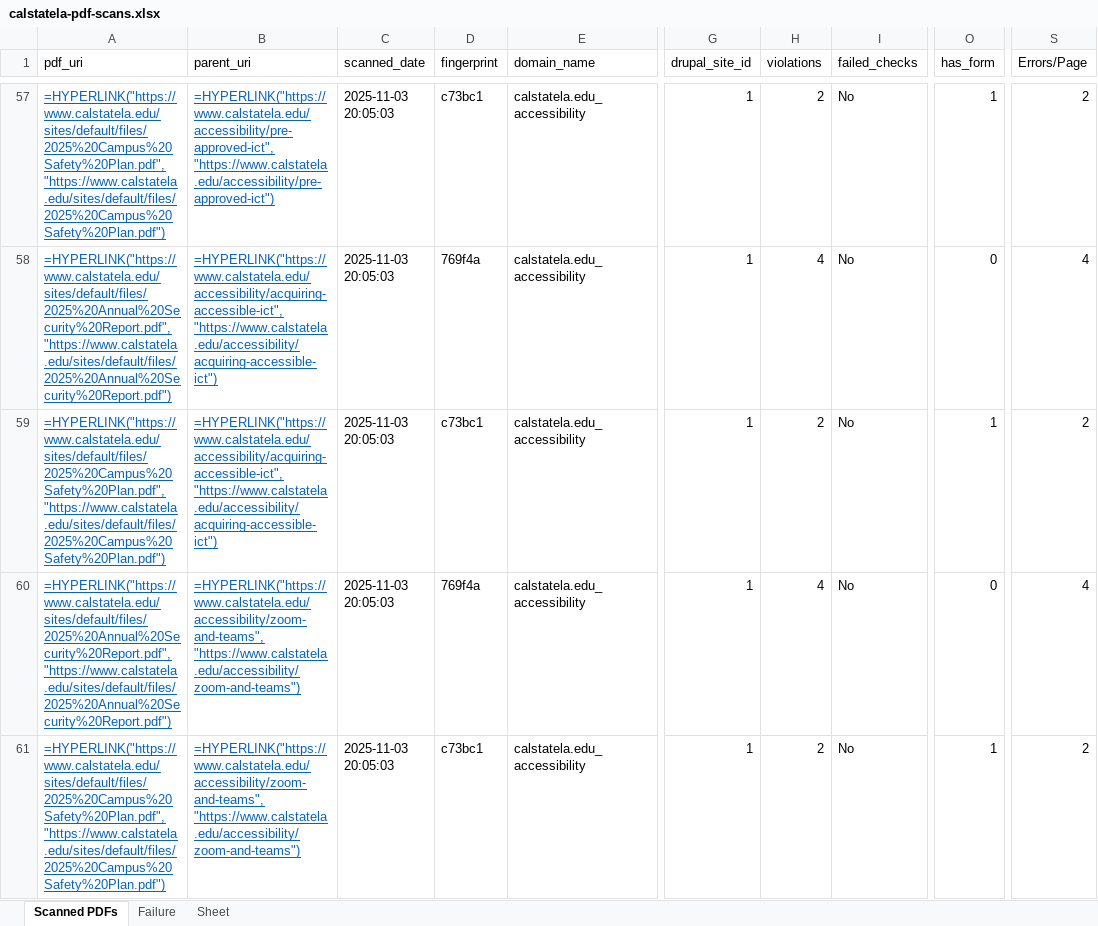
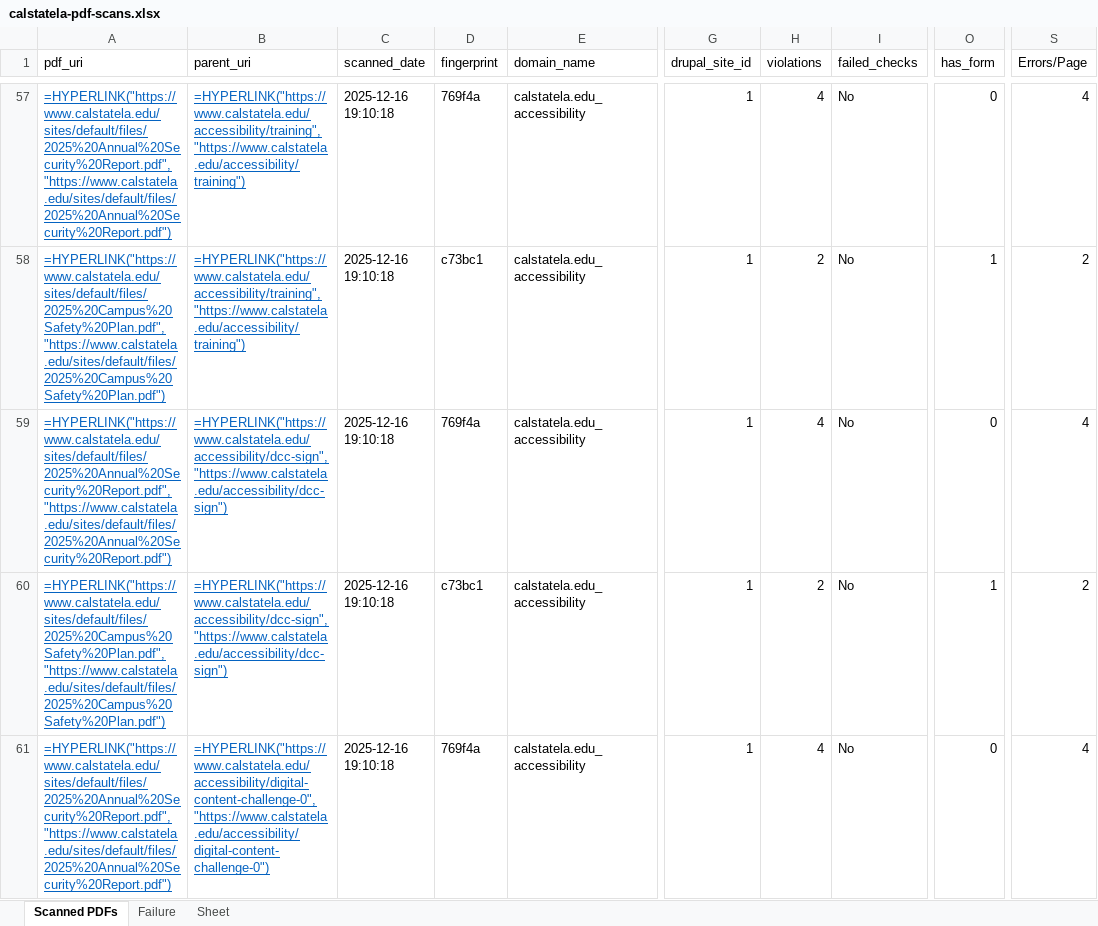
Before and after one commit to pavanchauhan1604/CSULA-homegrownPAC, an Excel workbook: output/scans/calstatela-edu_accessibility/calstatela-pdf-scans.xlsx, sheet Scanned PDFs, drawn as a sheet; only a part is shown, gaps mark what is left out; values as stored, in another font and other column widths than the file's, no borders; formulas without a stored value are shown as written; table styles not drawn; the diff covers the shown part only; the diff names each change by its address in the sheet, - before the commit and + after, or states it on an @@ line.

```diff
--- a/output/scans/calstatela-edu_accessibility/calstatela-pdf-scans.xlsx (sheet Scanned PDFs)
+++ b/output/scans/calstatela-edu_accessibility/calstatela-pdf-scans.xlsx (sheet Scanned PDFs)
-A57 (pdf_uri): =HYPERLINK("https://www.calstatela.edu/sites/default/files/2025%20Campus%20Safety%20Plan.pdf", "https://www.calstatela.edu/sites/default/files/2025%20Campus%20Safety%20Plan.pdf")
+A57 (pdf_uri): =HYPERLINK("https://www.calstatela.edu/sites/default/files/2025%20Annual%20Security%20Report.pdf", "https://www.calstatela.edu/sites/default/files/2025%20Annual%20Security%20Report.pdf")
-B57 (parent_uri): =HYPERLINK("https://www.calstatela.edu/accessibility/pre-approved-ict", "https://www.calstatela.edu/accessibility/pre-approved-ict")
+B57 (parent_uri): =HYPERLINK("https://www.calstatela.edu/accessibility/training", "https://www.calstatela.edu/accessibility/training")
-C57:C61 (scanned_date): 2025-11-03 20:05:03
+C57:C61 (scanned_date): 2025-12-16 19:10:18
-D57 (fingerprint): c73bc1
+D57 (fingerprint): 769f4a
-H57 (violations): 2
+H57 (violations): 4
-O57 (has_form): 1
+O57 (has_form): 0
-S57 (Errors/Page): 2
+S57 (Errors/Page): 4
-A58 (pdf_uri): =HYPERLINK("https://www.calstatela.edu/sites/default/files/2025%20Annual%20Security%20Report.pdf", "https://www.calstatela.edu/sites/default/files/2025%20Annual%20Security%20Report.pdf")
+A58 (pdf_uri): =HYPERLINK("https://www.calstatela.edu/sites/default/files/2025%20Campus%20Safety%20Plan.pdf", "https://www.calstatela.edu/sites/default/files/2025%20Campus%20Safety%20Plan.pdf")
-B58 (parent_uri): =HYPERLINK("https://www.calstatela.edu/accessibility/acquiring-accessible-ict", "https://www.calstatela.edu/accessibility/acquiring-accessible-ict")
+B58 (parent_uri): =HYPERLINK("https://www.calstatela.edu/accessibility/training", "https://www.calstatela.edu/accessibility/training")
-D58 (fingerprint): 769f4a
+D58 (fingerprint): c73bc1
-H58 (violations): 4
+H58 (violations): 2
-O58 (has_form): 0
+O58 (has_form): 1
-S58 (Errors/Page): 4
+S58 (Errors/Page): 2
-A59 (pdf_uri): =HYPERLINK("https://www.calstatela.edu/sites/default/files/2025%20Campus%20Safety%20Plan.pdf", "https://www.calstatela.edu/sites/default/files/2025%20Campus%20Safety%20Plan.pdf")
+A59 (pdf_uri): =HYPERLINK("https://www.calstatela.edu/sites/default/files/2025%20Annual%20Security%20Report.pdf", "https://www.calstatela.edu/sites/default/files/2025%20Annual%20Security%20Report.pdf")
-B59 (parent_uri): =HYPERLINK("https://www.calstatela.edu/accessibility/acquiring-accessible-ict", "https://www.calstatela.edu/accessibility/acquiring-accessible-ict")
+B59 (parent_uri): =HYPERLINK("https://www.calstatela.edu/accessibility/dcc-sign", "https://www.calstatela.edu/accessibility/dcc-sign")
-D59 (fingerprint): c73bc1
+D59 (fingerprint): 769f4a
-H59 (violations): 2
+H59 (violations): 4
-O59 (has_form): 1
+O59 (has_form): 0
-S59 (Errors/Page): 2
+S59 (Errors/Page): 4
-A60 (pdf_uri): =HYPERLINK("https://www.calstatela.edu/sites/default/files/2025%20Annual%20Security%20Report.pdf", "https://www.calstatela.edu/sites/default/files/2025%20Annual%20Security%20Report.pdf")
+A60 (pdf_uri): =HYPERLINK("https://www.calstatela.edu/sites/default/files/2025%20Campus%20Safety%20Plan.pdf", "https://www.calstatela.edu/sites/default/files/2025%20Campus%20Safety%20Plan.pdf")
-B60 (parent_uri): =HYPERLINK("https://www.calstatela.edu/accessibility/zoom-and-teams", "https://www.calstatela.edu/accessibility/zoom-and-teams")
+B60 (parent_uri): =HYPERLINK("https://www.calstatela.edu/accessibility/dcc-sign", "https://www.calstatela.edu/accessibility/dcc-sign")
-D60 (fingerprint): 769f4a
+D60 (fingerprint): c73bc1
-H60 (violations): 4
+H60 (violations): 2
-O60 (has_form): 0
+O60 (has_form): 1
-S60 (Errors/Page): 4
+S60 (Errors/Page): 2
-A61 (pdf_uri): =HYPERLINK("https://www.calstatela.edu/sites/default/files/2025%20Campus%20Safety%20Plan.pdf", "https://www.calstatela.edu/sites/default/files/2025%20Campus%20Safety%20Plan.pdf")
+A61 (pdf_uri): =HYPERLINK("https://www.calstatela.edu/sites/default/files/2025%20Annual%20Security%20Report.pdf", "https://www.calstatela.edu/sites/default/files/2025%20Annual%20Security%20Report.pdf")
-B61 (parent_uri): =HYPERLINK("https://www.calstatela.edu/accessibility/zoom-and-teams", "https://www.calstatela.edu/accessibility/zoom-and-teams")
+B61 (parent_uri): =HYPERLINK("https://www.calstatela.edu/accessibility/digital-content-challenge-0", "https://www.calstatela.edu/accessibility/digital-content-challenge-0")
-D61 (fingerprint): c73bc1
+D61 (fingerprint): 769f4a
-H61 (violations): 2
+H61 (violations): 4
-O61 (has_form): 1
+O61 (has_form): 0
-S61 (Errors/Page): 2
+S61 (Errors/Page): 4
```
Also changed, not shown: 402 edited cells elsewhere in this sheet, 15 other files.
